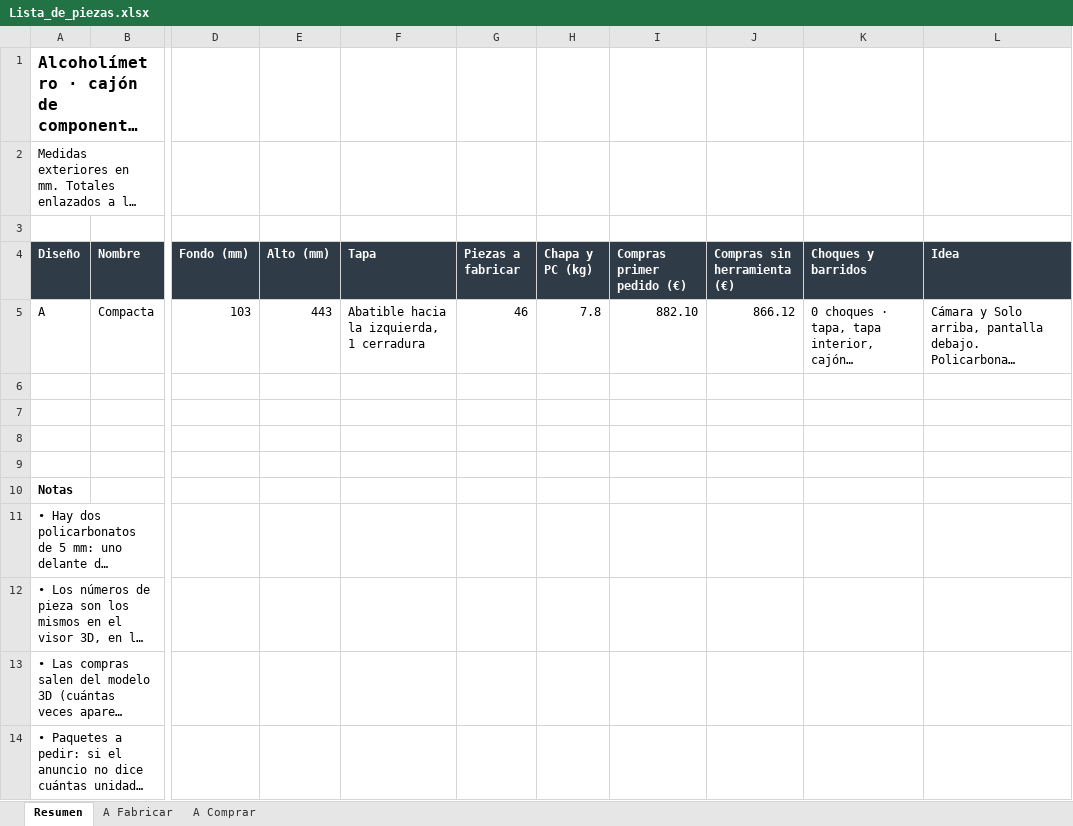
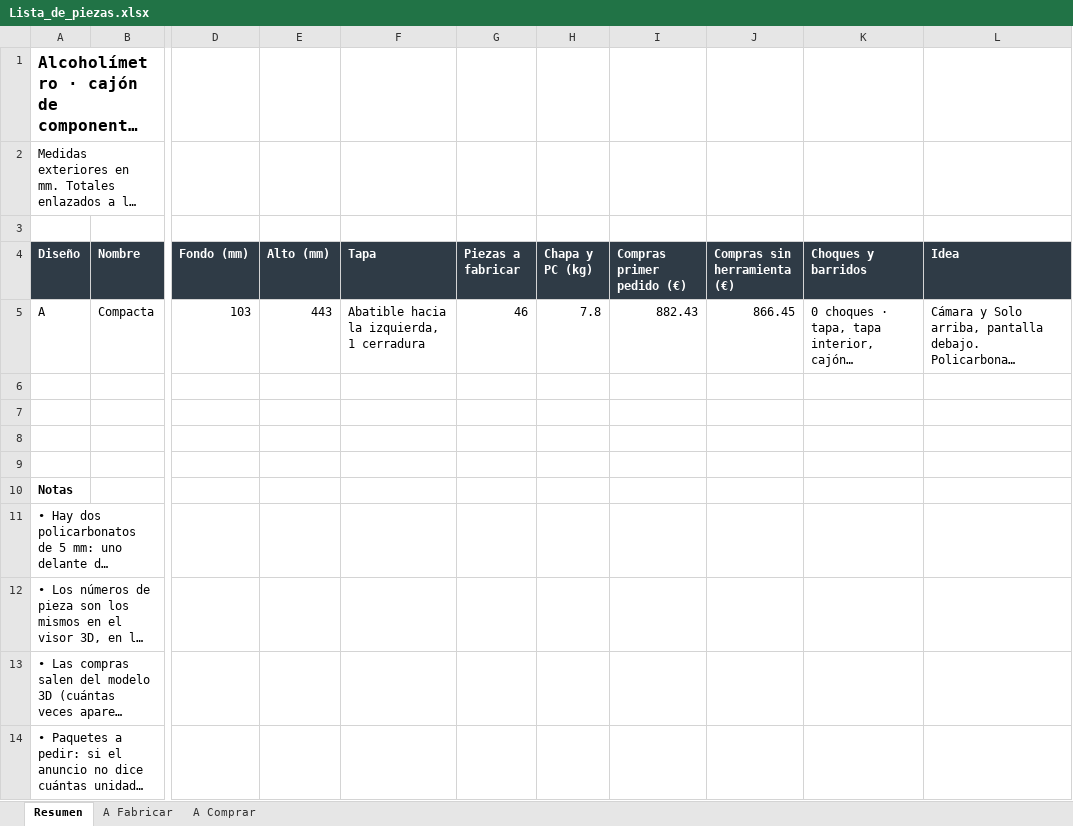
Before and after one commit to GuillermoAladro/Alcoholimetro, an Excel workbook: carcasa/diseno-A/Lista_de_piezas.xlsx, sheet Resumen, drawn as a sheet; only a part is shown, gaps mark what is left out; long unchanged cells end in …; values as stored, in another font and other column widths than the file's, no borders; the diff names each change by its address in the sheet, - before the commit and + after, or states it on an @@ line.

```diff
--- a/carcasa/diseno-A/Lista_de_piezas.xlsx (sheet Resumen)
+++ b/carcasa/diseno-A/Lista_de_piezas.xlsx (sheet Resumen)
-I5 (Compras primer pedido (€)): 882.10
+I5 (Compras primer pedido (€)): 882.43
-J5 (Compras sin herramienta (€)): 866.12
+J5 (Compras sin herramienta (€)): 866.45
```
Also changed, not shown: sheet A Comprar, sheet A Fabricar, 28 other files.
